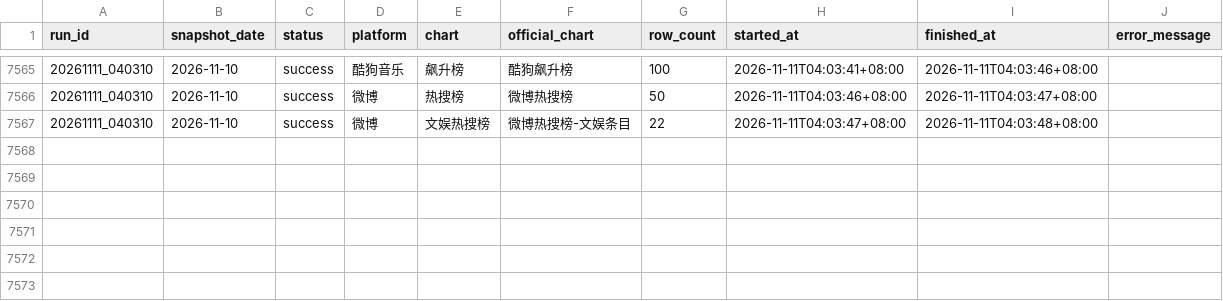
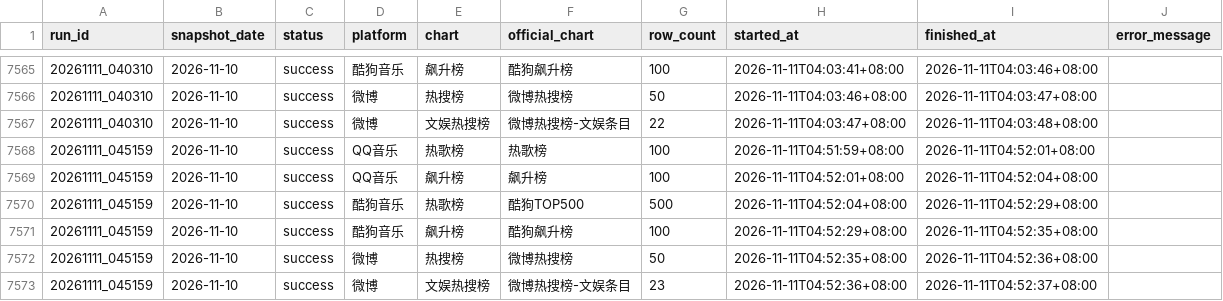
Before and after one commit to ybq-music/music-chart-heartbeat, a CSV file: data/daily_heartbeat.csv, drawn as a sheet; only a part is shown, gaps mark what is left out; the diff names each change by its address in the sheet, - before the commit and + after, or states it on an @@ line.

```diff
--- a/data/daily_heartbeat.csv
+++ b/data/daily_heartbeat.csv
+row 7568: 20261111_045159 | 2026-11-10 | success | QQ音乐 | 热歌榜 | 热歌榜 | 100 | 2026-11-11T04:51:59+08:00 | 2026-11-11T04:52:01+08:00
+row 7569: 20261111_045159 | 2026-11-10 | success | QQ音乐 | 飙升榜 | 飙升榜 | 100 | 2026-11-11T04:52:01+08:00 | 2026-11-11T04:52:04+08:00
+row 7570: 20261111_045159 | 2026-11-10 | success | 酷狗音乐 | 热歌榜 | 酷狗TOP500 | 500 | 2026-11-11T04:52:04+08:00 | 2026-11-11T04:52:29+08:00
+row 7571: 20261111_045159 | 2026-11-10 | success | 酷狗音乐 | 飙升榜 | 酷狗飙升榜 | 100 | 2026-11-11T04:52:29+08:00 | 2026-11-11T04:52:35+08:00
+row 7572: 20261111_045159 | 2026-11-10 | success | 微博 | 热搜榜 | 微博热搜榜 | 50 | 2026-11-11T04:52:35+08:00 | 2026-11-11T04:52:36+08:00
+row 7573: 20261111_045159 | 2026-11-10 | success | 微博 | 文娱热搜榜 | 微博热搜榜-文娱条目 | 23 | 2026-11-11T04:52:36+08:00 | 2026-11-11T04:52:37+08:00
```
